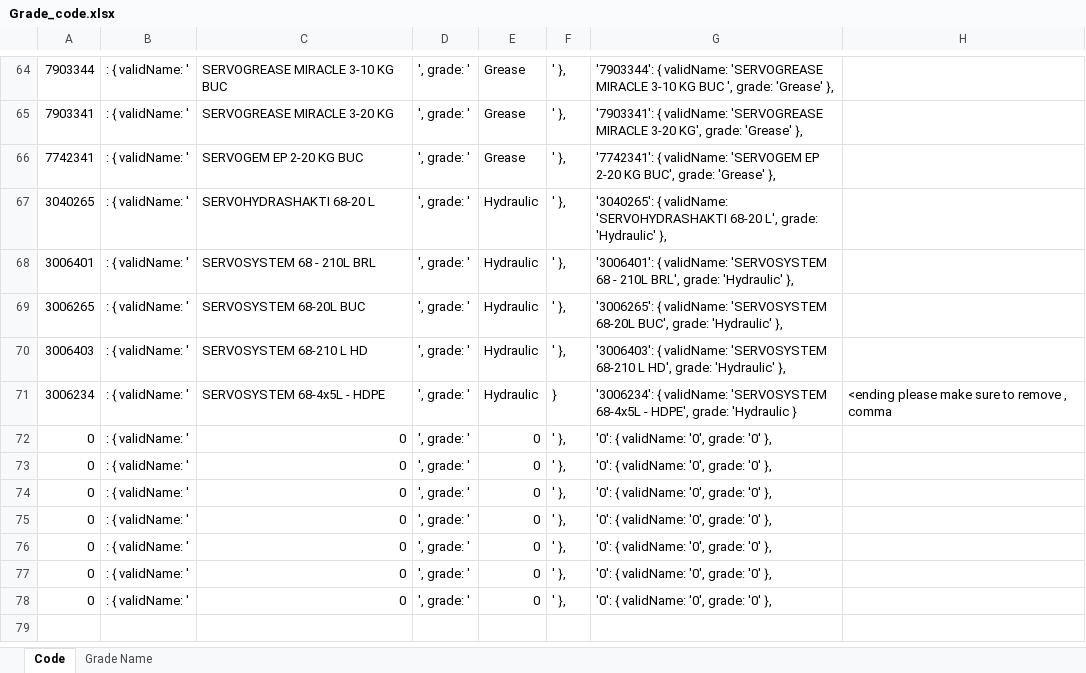
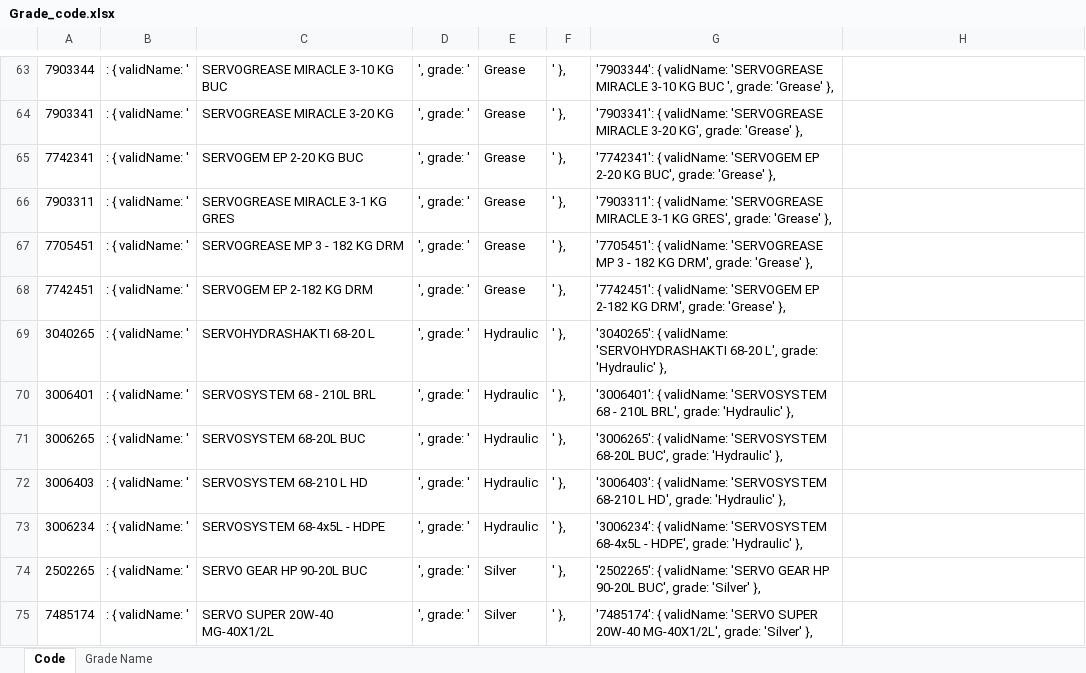
Before and after one commit to alh-5/site, an Excel workbook: Grade/Grade_code.xlsx, sheet Code, drawn as a sheet; only a part is shown, gaps mark what is left out; values as stored, in another font and other column widths than the file's, no borders; removed rows and columns are numbered as before the commit, all else as after; the diff covers the shown part only; the diff names each change by its address in the sheet, - before the commit and + after, or states it on an @@ line.

```diff
--- a/Grade/Grade_code.xlsx (sheet Code)
+++ b/Grade/Grade_code.xlsx (sheet Code)
+row 66: 7903311 | : { validName: ' | SERVOGREASE MIRACLE 3-1 KG GRES | ', grade: ' | Grease | ' }, | '7903311': { validName: 'SERVOGREASE MIRACLE 3-1 KG GRES', grade: 'Grease' },
+row 67: 7705451 | : { validName: ' | SERVOGREASE MP 3 - 182 KG DRM | ', grade: ' | Grease | ' }, | '7705451': { validName: 'SERVOGREASE MP 3 - 182 KG DRM', grade: 'Grease' },
+row 68: 7742451 | : { validName: ' | SERVOGEM EP 2-182 KG DRM | ', grade: ' | Grease | ' }, | '7742451': { validName: 'SERVOGEM EP 2-182 KG DRM', grade: 'Grease' },
-F73: }
+F73: ' },
-G73: …HDPE', grade: 'Hydraulic }
+G73: …HDPE', grade: 'Hydraulic' },
-H73: <ending please make sure to remove , comma
+H73: (empty)
-row 72: 0 | : { validName: ' | 0 | ', grade: ' | 0 | ' }, | '0': { validName: '0', grade: '0' },
-row 73: 0 | : { validName: ' | 0 | ', grade: ' | 0 | ' }, | '0': { validName: '0', grade: '0' },
-row 74: 0 | : { validName: ' | 0 | ', grade: ' | 0 | ' }, | '0': { validName: '0', grade: '0' },
-row 75: 0 | : { validName: ' | 0 | ', grade: ' | 0 | ' }, | '0': { validName: '0', grade: '0' },
-row 76: 0 | : { validName: ' | 0 | ', grade: ' | 0 | ' }, | '0': { validName: '0', grade: '0' },
-row 77: 0 | : { validName: ' | 0 | ', grade: ' | 0 | ' }, | '0': { validName: '0', grade: '0' },
-row 78: 0 | : { validName: ' | 0 | ', grade: ' | 0 | ' }, | '0': { validName: '0', grade: '0' },
+row 74: 2502265 | : { validName: ' | SERVO GEAR HP 90-20L BUC | ', grade: ' | Silver | ' }, | '2502265': { validName: 'SERVO GEAR HP 90-20L BUC', grade: 'Silver' },
+row 75: 7485174 | : { validName: ' | SERVO SUPER 20W-40 MG-40X1/2L | ', grade: ' | Silver | ' }, | '7485174': { validName: 'SERVO SUPER 20W-40 MG-40X1/2L', grade: 'Silver' },
```
Also changed, not shown: 108 added rows and 1 removed row elsewhere in this sheet, sheet Grade Name, formulas that keep their value, 2 other files.
